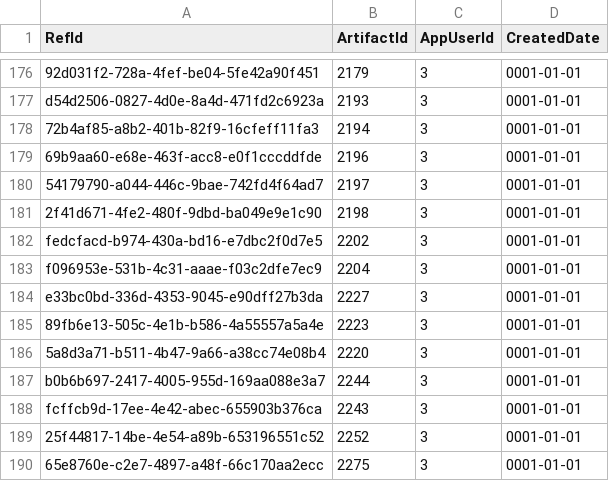
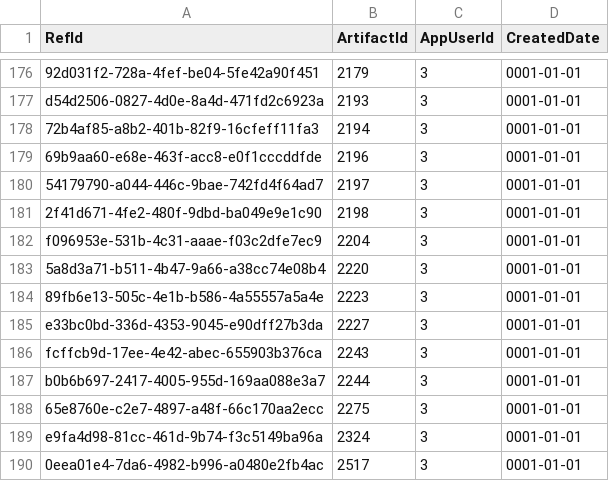
Before and after one commit to NetCoreApps/BlazorDiffusion, a CSV file: BlazorDiffusion/App_Data/seed/artifact-likes.csv, drawn as a sheet; only a part is shown, gaps mark what is left out.

```diff
--- a/BlazorDiffusion/App_Data/seed/artifact-likes.csv
+++ b/BlazorDiffusion/App_Data/seed/artifact-likes.csv
@@ -181,10 +181,10 @@ d54d2506-0827-4d0e-8a4d-471fd2c6923a,2193,3,0001-01-01
 2f41d671-4fe2-480f-9dbd-ba049e9e1c90,2198,3,0001-01-01
-fedcfacd-b974-430a-bd16-e7dbc2f0d7e5,2202,3,0001-01-01
 f096953e-531b-4c31-aaae-f03c2dfe7ec9,2204,3,0001-01-01
+5a8d3a71-b511-4b47-9a66-a38cc74e08b4,2220,3,0001-01-01
+89fb6e13-505c-4e1b-b586-4a55557a5a4e,2223,3,0001-01-01
 e33bc0bd-336d-4353-9045-e90dff27b3da,2227,3,0001-01-01
-89fb6e13-505c-4e1b-b586-4a55557a5a4e,2223,3,0001-01-01
-5a8d3a71-b511-4b47-9a66-a38cc74e08b4,2220,3,0001-01-01
+fcffcb9d-17ee-4e42-abec-655903b376ca,2243,3,0001-01-01
 b0b6b697-2417-4005-955d-169aa088e3a7,2244,3,0001-01-01
-fcffcb9d-17ee-4e42-abec-655903b376ca,2243,3,0001-01-01
-25f44817-14be-4e54-a89b-653196551c52,2252,3,0001-01-01
 65e8760e-c2e7-4897-a48f-66c170aa2ecc,2275,3,0001-01-01
+e9fa4d98-81cc-461d-9b74-f3c5149ba96a,2324,3,0001-01-01
+0eea01e4-7da6-4982-b996-a0480e2fb4ac,2517,3,0001-01-01
```
Also changed, not shown: BlazorDiffusion/App_Data/seed/albums.csv, 1 other file.
